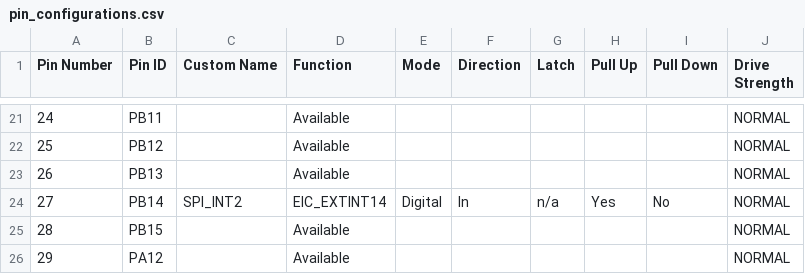
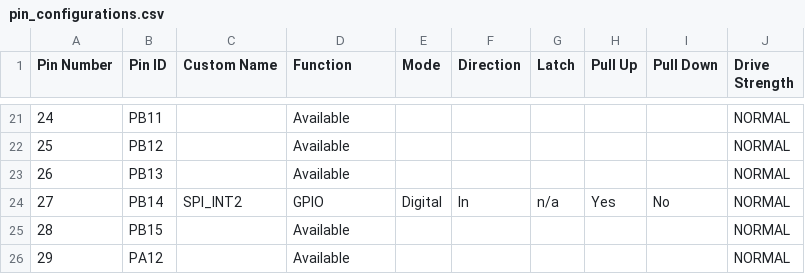
Before and after one commit to GustafsonA/SAME51_SPI, a CSV file: src/config/default/pin_configurations.csv, drawn as a sheet; only a part is shown, gaps mark what is left out.

```diff
--- a/src/config/default/pin_configurations.csv
+++ b/src/config/default/pin_configurations.csv
@@ -23,3 +23,3 @@ Pin Number,Pin ID,Custom Name,Function,Mode, Direction,Latch,Pull Up,Pull Down,D
 26,PB13,,Available,,,,,,NORMAL
-27,PB14,SPI_INT2,EIC_EXTINT14,Digital,In,n/a,Yes,No,NORMAL
+27,PB14,SPI_INT2,GPIO,Digital,In,n/a,Yes,No,NORMAL
 28,PB15,,Available,,,,,,NORMAL
```
Also changed, not shown: 44 other files.
